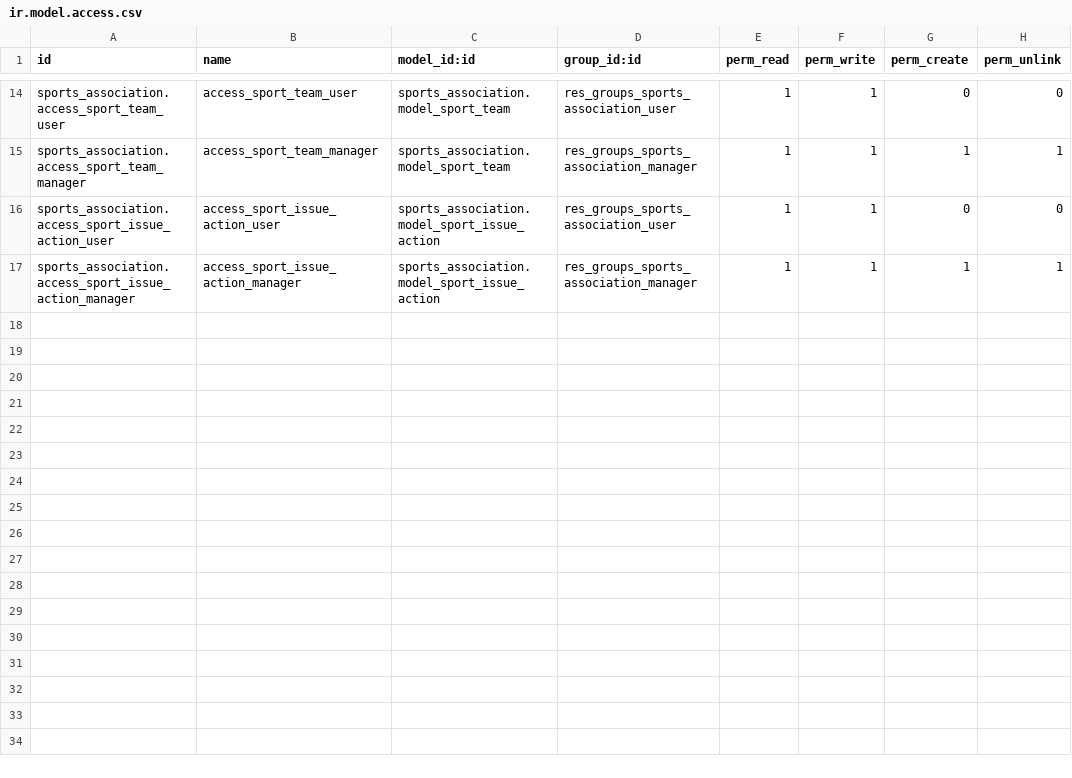
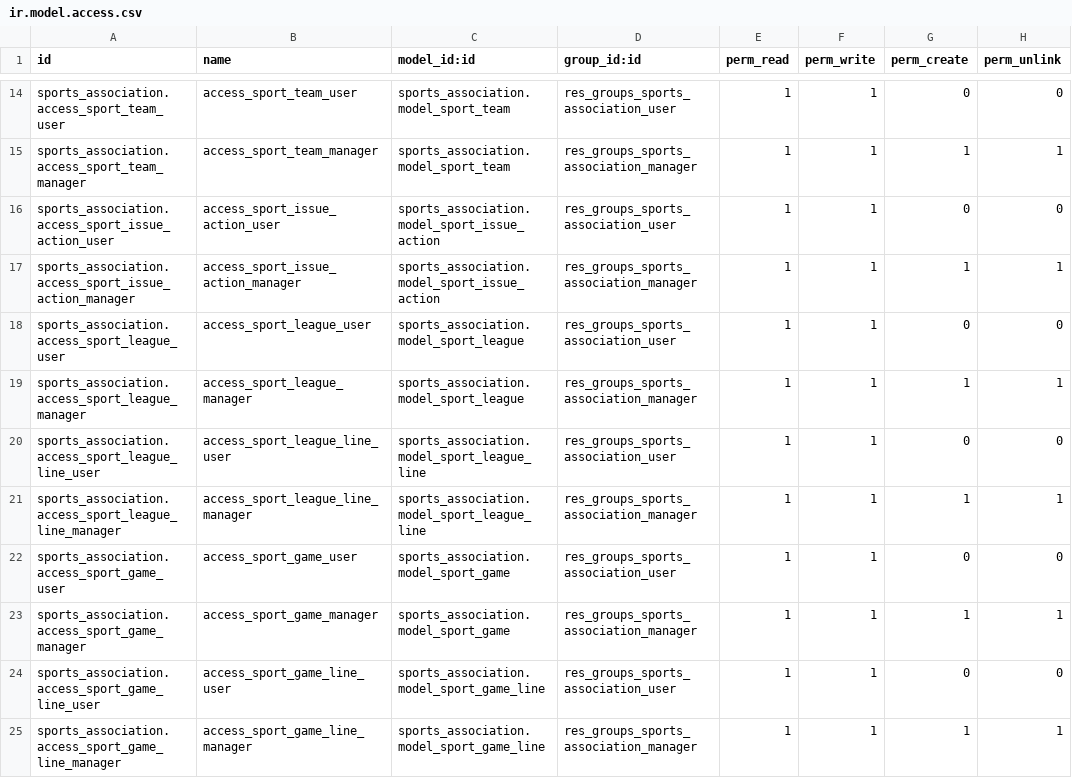
Before and after one commit to nachoserra-domatix/cursoaeodoo2024, a CSV file: sports_association/security/ir.model.access.csv, drawn as a sheet; only a part is shown, gaps mark what is left out.

Commit message:
Modelos y vistas de tutoria 3 (faltan vistas pivot, grafico y calendario y campos calculados)

```diff
--- a/sports_association/security/ir.model.access.csv
+++ b/sports_association/security/ir.model.access.csv
@@ -17 +17,9 @@ sports_association.access_sport_issue_action_user,access_sport_issue_action_user
 sports_association.access_sport_issue_action_manager,access_sport_issue_action_manager,sports_association.model_sport_issue_action,res_groups_sports_association_manager,1,1,1,1
+sports_association.access_sport_league_user,access_sport_league_user,sports_association.model_sport_league,res_groups_sports_association_user,1,1,0,0
+sports_association.access_sport_league_manager,access_sport_league_manager,sports_association.model_sport_league,res_groups_sports_association_manager,1,1,1,1
+sports_association.access_sport_league_line_user,access_sport_league_line_user,sports_association.model_sport_league_line,res_groups_sports_association_user,1,1,0,0
+sports_association.access_sport_league_line_manager,access_sport_league_line_manager,sports_association.model_sport_league_line,res_groups_sports_association_manager,1,1,1,1
+sports_association.access_sport_game_user,access_sport_game_user,sports_association.model_sport_game,res_groups_sports_association_user,1,1,0,0
+sports_association.access_sport_game_manager,access_sport_game_manager,sports_association.model_sport_game,res_groups_sports_association_manager,1,1,1,1
+sports_association.access_sport_game_line_user,access_sport_game_line_user,sports_association.model_sport_game_line,res_groups_sports_association_user,1,1,0,0
+sports_association.access_sport_game_line_manager,access_sport_game_line_manager,sports_association.model_sport_game_line,res_groups_sports_association_manager,1,1,1,1
```
Also changed, not shown: 11 other files.
